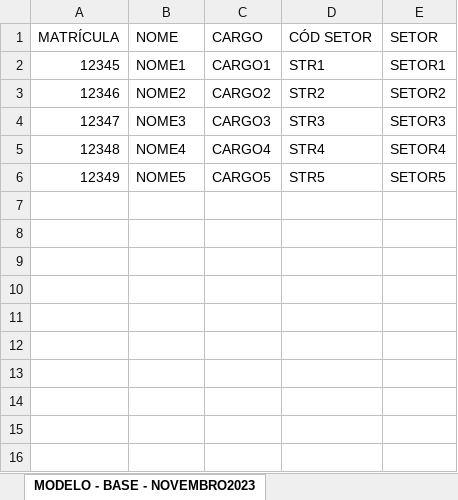
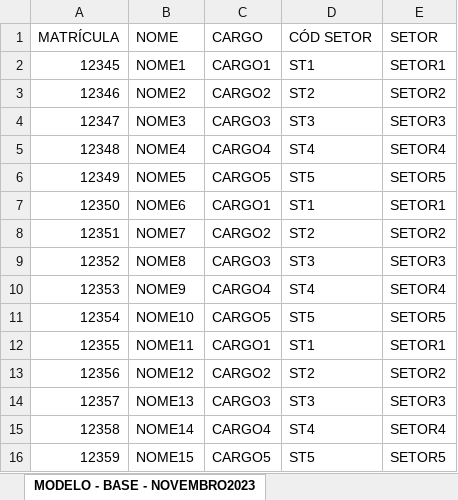
Before and after one commit to willfrw/Automatizacao-folha-de-ponto, an Excel workbook: modelo-dados-teste.xlsx, sheet MODELO - BASE - NOVEMBRO2023, drawn as a sheet; values as stored, in another font and other column widths than the file's, no borders; the diff names each change by its address in the sheet, - before the commit and + after, or states it on an @@ line.

Commit message:
new changes
Adaptando mudança de pastas de acordo com os setores e meses a serem salvas

```diff
--- a/modelo-dados-teste.xlsx (sheet MODELO - BASE - NOVEMBRO2023)
+++ b/modelo-dados-teste.xlsx (sheet MODELO - BASE - NOVEMBRO2023)
-D2 (CÓD SETOR): STR1
+D2 (CÓD SETOR): ST1
-D3 (CÓD SETOR): STR2
+D3 (CÓD SETOR): ST2
-D4 (CÓD SETOR): STR3
+D4 (CÓD SETOR): ST3
-D5 (CÓD SETOR): STR4
+D5 (CÓD SETOR): ST4
-D6 (CÓD SETOR): STR5
+D6 (CÓD SETOR): ST5
+row 7: 12350 | NOME6 | CARGO1 | ST1 | SETOR1
+row 8: 12351 | NOME7 | CARGO2 | ST2 | SETOR2
+row 9: 12352 | NOME8 | CARGO3 | ST3 | SETOR3
+row 10: 12353 | NOME9 | CARGO4 | ST4 | SETOR4
+row 11: 12354 | NOME10 | CARGO5 | ST5 | SETOR5
+row 12: 12355 | NOME11 | CARGO1 | ST1 | SETOR1
+row 13: 12356 | NOME12 | CARGO2 | ST2 | SETOR2
+row 14: 12357 | NOME13 | CARGO3 | ST3 | SETOR3
+row 15: 12358 | NOME14 | CARGO4 | ST4 | SETOR4
+row 16: 12359 | NOME15 | CARGO5 | ST5 | SETOR5
```
Also changed, not shown: 7 other files.
